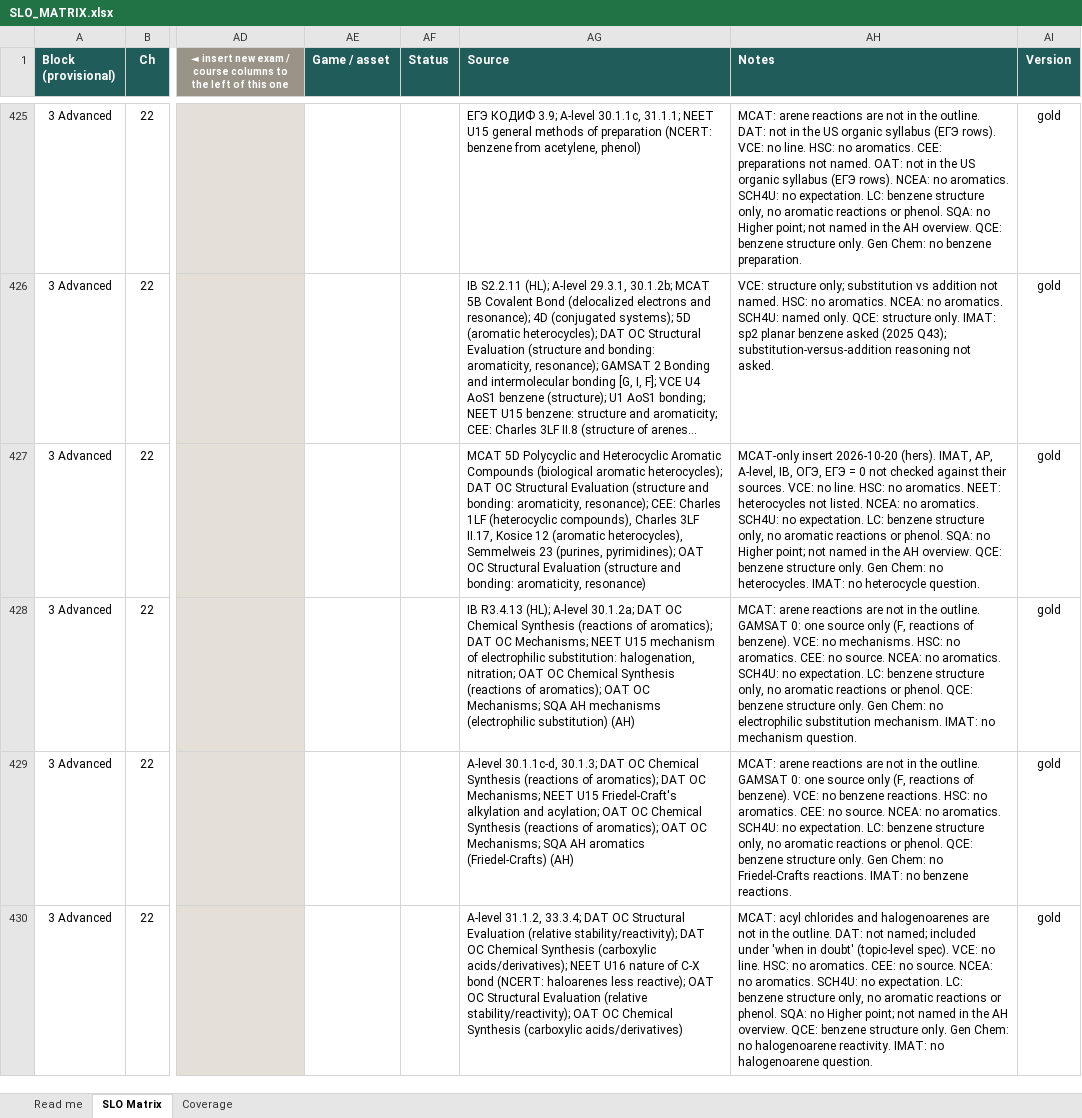
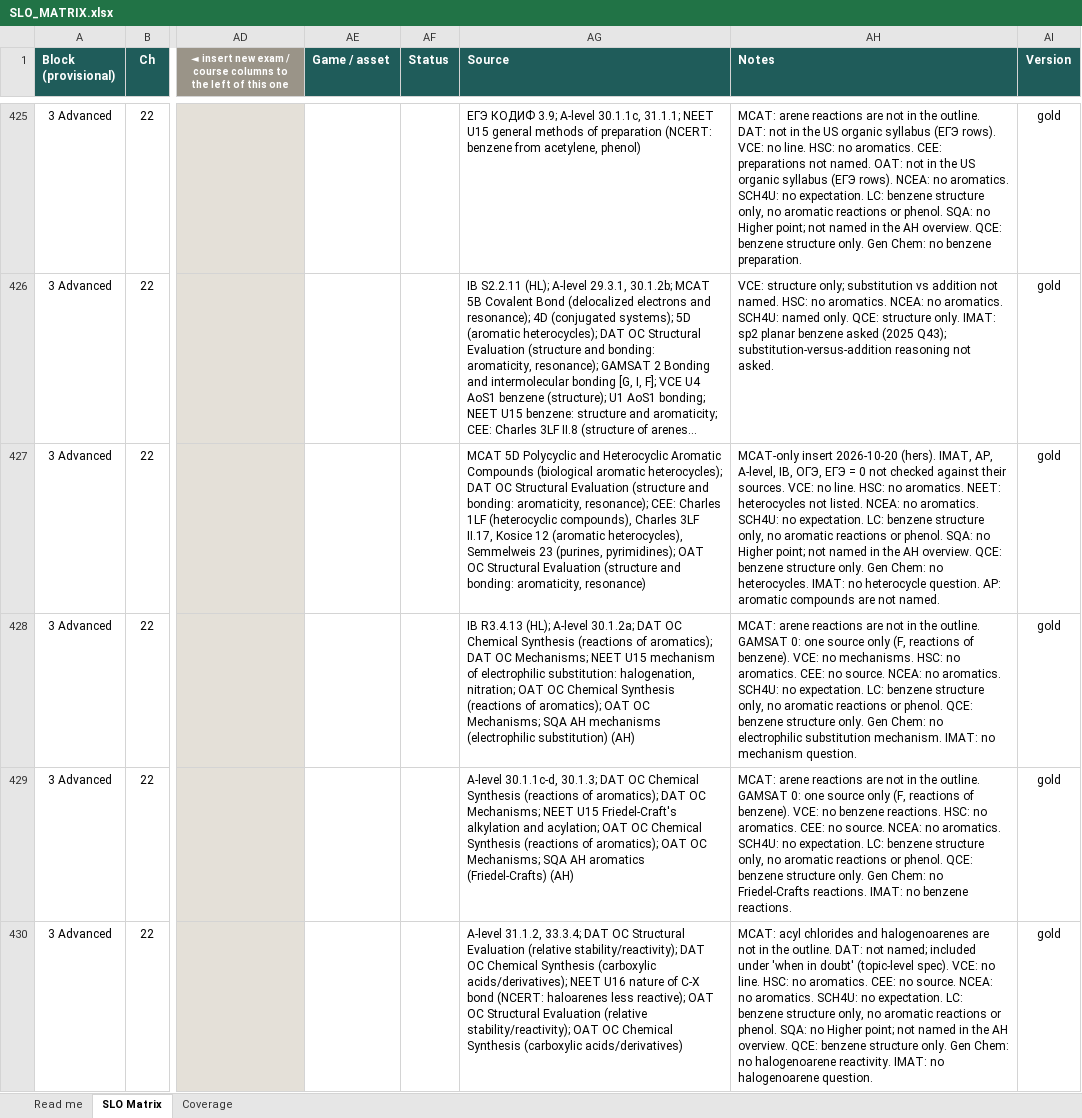
Before and after one commit to chem-coder/chem-games, an Excel workbook: documentation/slo-matrix/SLO_MATRIX.xlsx, sheet SLO Matrix, drawn as a sheet; only a part is shown, gaps mark what is left out; long unchanged cells end in …; values as stored, in another font and other column widths than the file's, no borders; conditional formats not drawn; the diff covers the shown part only; the diff names each change by its address in the sheet, - before the commit and + after, or states it on an @@ line.

```diff
--- a/documentation/slo-matrix/SLO_MATRIX.xlsx (sheet SLO Matrix)
+++ b/documentation/slo-matrix/SLO_MATRIX.xlsx (sheet SLO Matrix)
-AH427 (Notes): …heterocycle question.
+AH427 (Notes): …heterocycle question. AP: aromatic compounds are not named.
```
Also changed, not shown: 44 edited cells elsewhere in this sheet, 1 other file.
